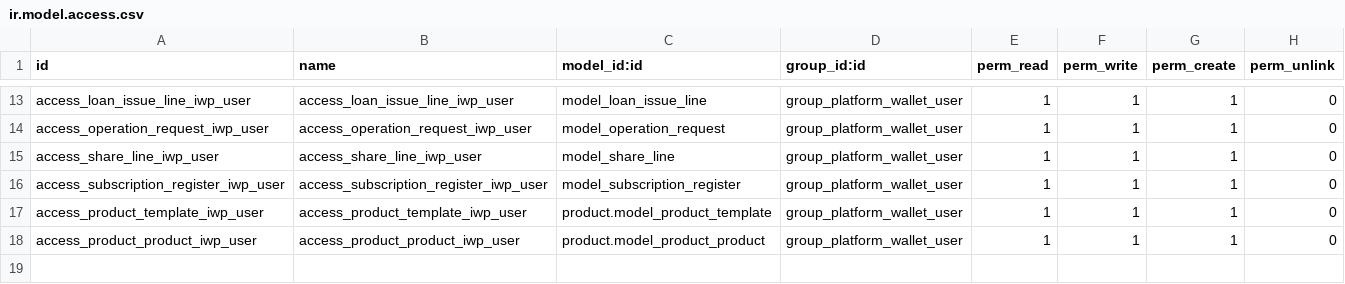
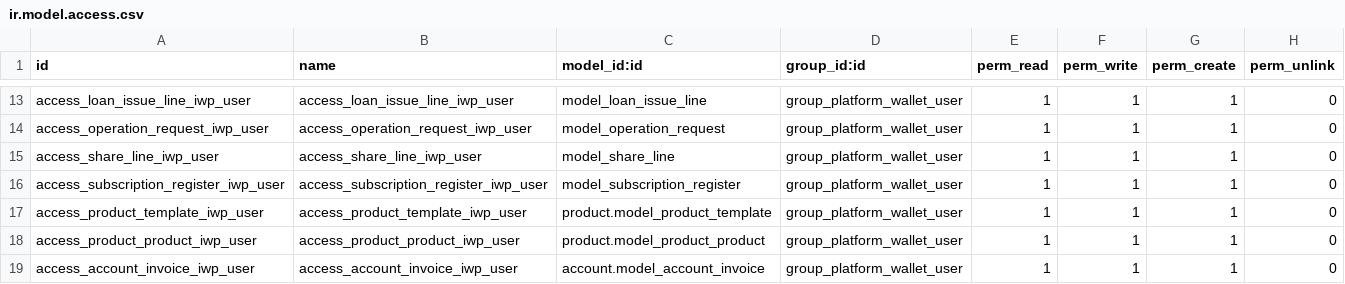
Before and after one commit to vidtsin/investor-wallet-platform, a CSV file: investor_wallet_platform_base/security/ir.model.access.csv, drawn as a sheet; only a part is shown, gaps mark what is left out.

```diff
--- a/investor_wallet_platform_base/security/ir.model.access.csv
+++ b/investor_wallet_platform_base/security/ir.model.access.csv
@@ -18 +18,2 @@ access_product_template_iwp_user,access_product_template_iwp_user,product.model_
 access_product_product_iwp_user,access_product_product_iwp_user,product.model_product_product,group_platform_wallet_user,1,1,1,0
+access_account_invoice_iwp_user,access_account_invoice_iwp_user,account.model_account_invoice,group_platform_wallet_user,1,1,1,0
```
Also changed, not shown: 6 other files.
